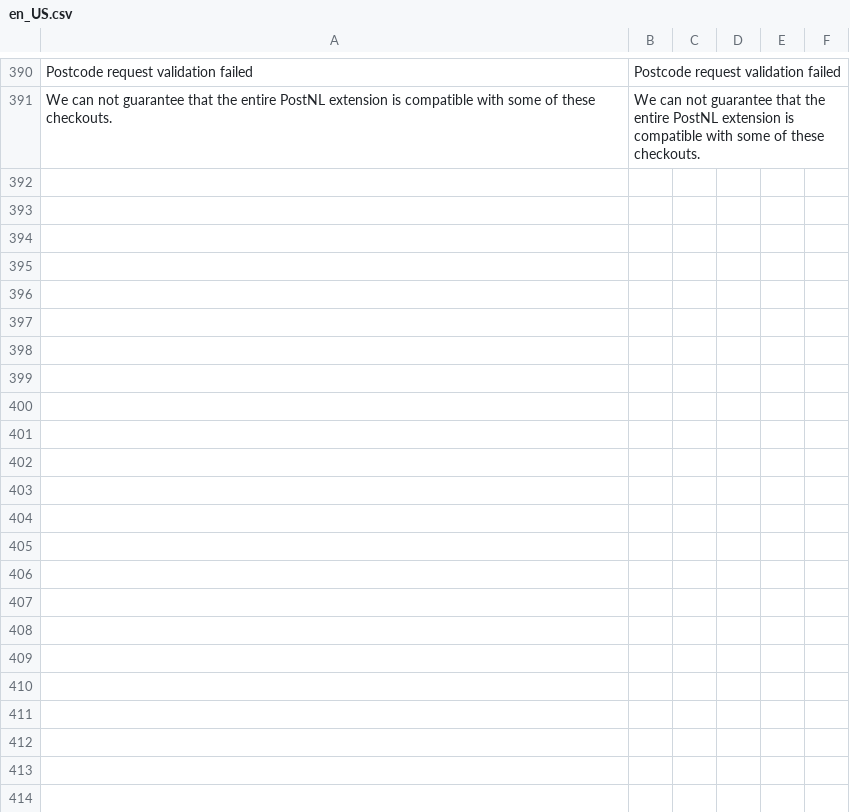
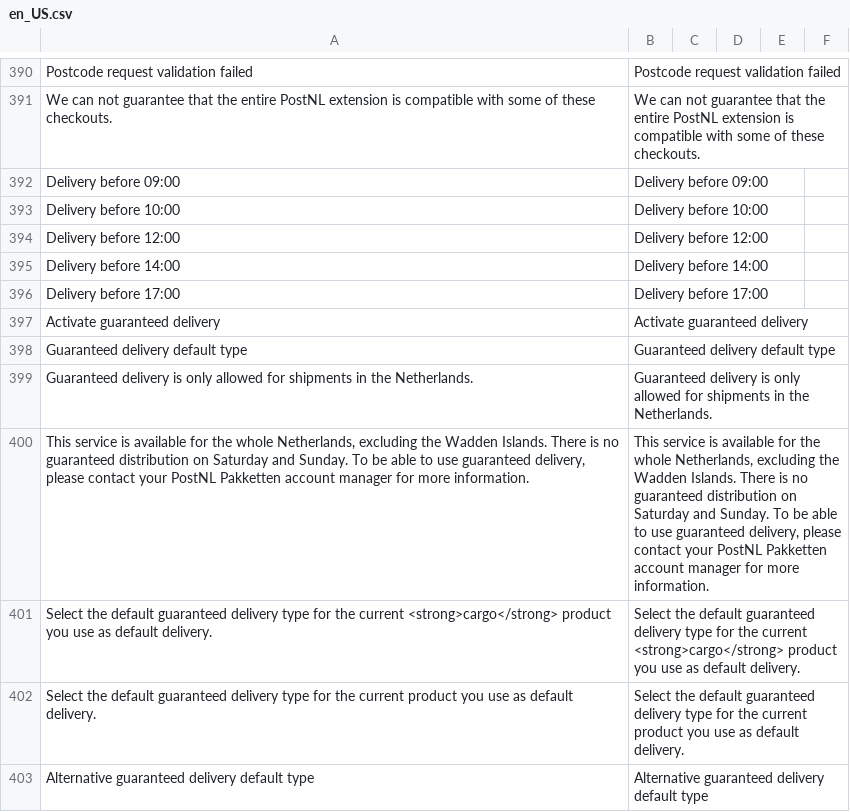
Before and after one commit to postnl/postnl-magento2, a CSV file: i18n/en_US.csv, drawn as a sheet; only a part is shown, gaps mark what is left out; the diff names each change by its address in the sheet, - before the commit and + after, or states it on an @@ line.

```diff
--- a/i18n/en_US.csv
+++ b/i18n/en_US.csv
+row 392: Delivery before 09:00 | Delivery before 09:00
+row 393: Delivery before 10:00 | Delivery before 10:00
+row 394: Delivery before 12:00 | Delivery before 12:00
+row 395: Delivery before 14:00 | Delivery before 14:00
+row 396: Delivery before 17:00 | Delivery before 17:00
+row 397: Activate guaranteed delivery | Activate guaranteed delivery
+row 398: Guaranteed delivery default type | Guaranteed delivery default type
+row 399: Guaranteed delivery is only allowed for shipments in the Netherlands. | Guaranteed delivery is only allowed for shipments in the Netherlands.
+row 400: This service is available for the whole Netherlands, excluding the Wadden Islands. There is no guaranteed distribution on Saturday and Sunday. To be able to use guaranteed delivery, please contact your PostNL Pakketten account manager for more information. | This service is available for the whole Netherlands, excluding the Wadden Islands. There is no guaranteed distribution on Saturday and Sunday. To be able to use guaranteed delivery, please contact your PostNL Pakketten account manager for more information.
+row 401: Select the default guaranteed delivery type for the current <strong>cargo</strong> product you use as default delivery. | Select the default guaranteed delivery type for the current <strong>cargo</strong> product you use as default delivery.
+row 402: Select the default guaranteed delivery type for the current product you use as default delivery. | Select the default guaranteed delivery type for the current product you use as default delivery.
+row 403: Alternative guaranteed delivery default type | Alternative guaranteed delivery default type
```
Also changed, not shown: i18n/nl_NL.csv, 9 other files.
